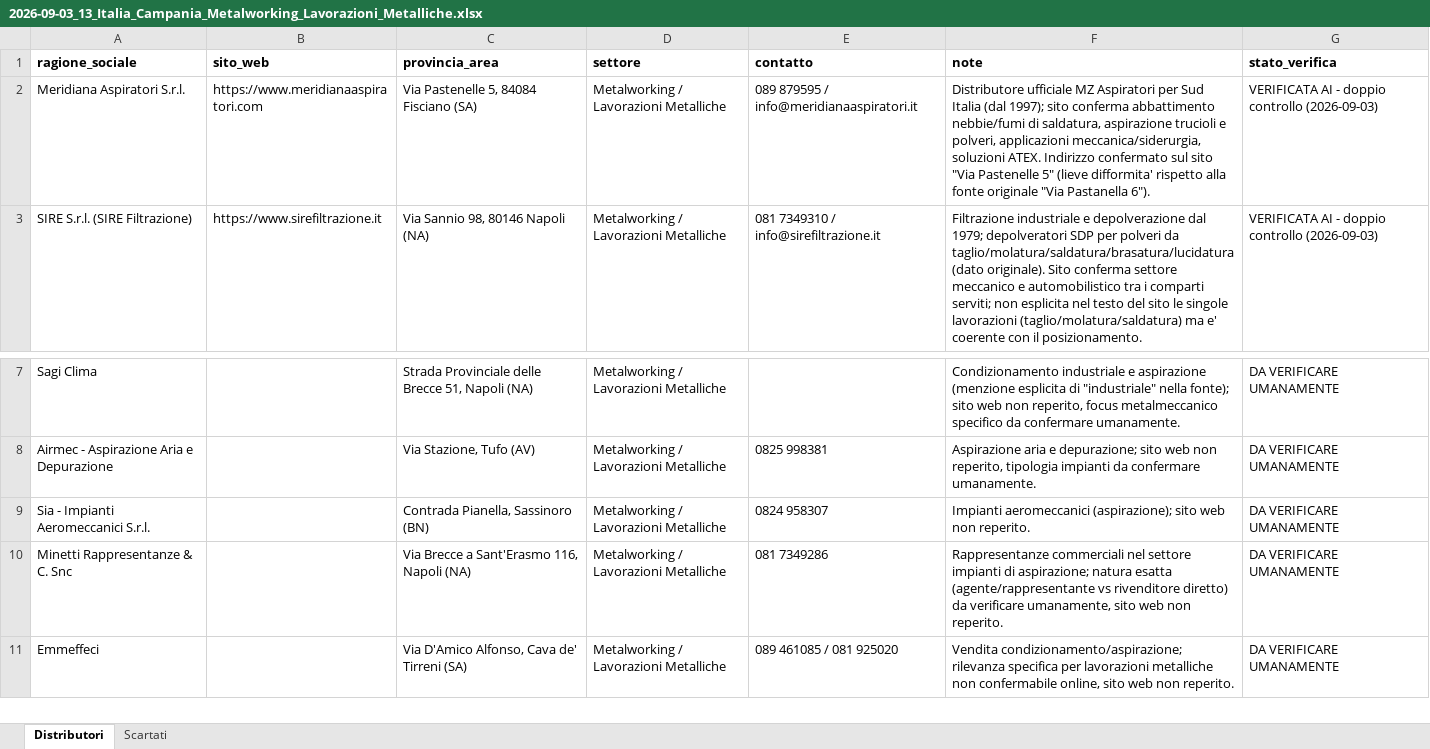
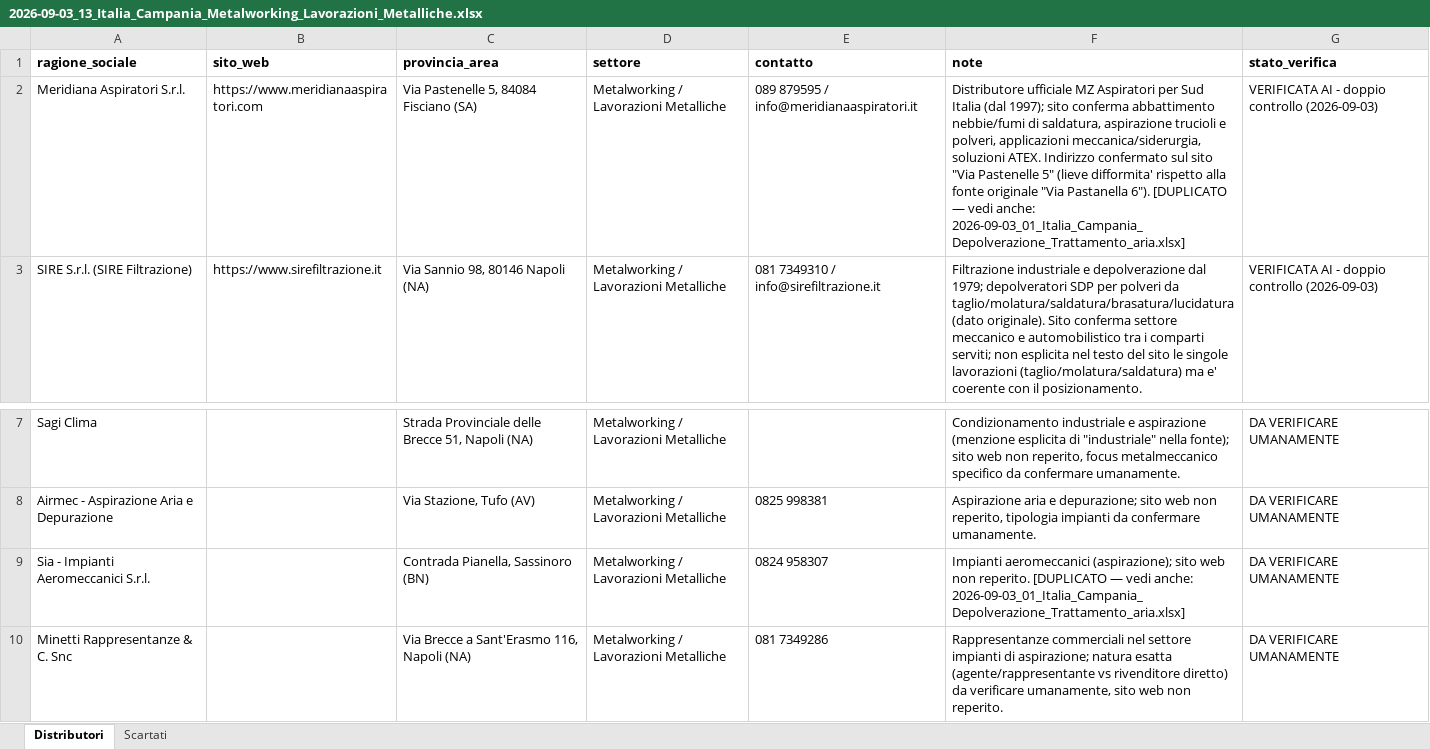
Before and after one commit to rarmentaro1204/routinedupuy, an Excel workbook: output/2026-09-03_13_Italia_Campania_Metalworking_Lavorazioni_Metalliche.xlsx, sheet Distributori, drawn as a sheet; only a part is shown, gaps mark what is left out; the shorter side is filled out with more unchanged rows; values as stored, in another font and other column widths than the file's, no borders; the diff names each change by its address in the sheet, - before the commit and + after, or states it on an @@ line.

```diff
--- a/output/2026-09-03_13_Italia_Campania_Metalworking_Lavorazioni_Metalliche.xlsx (sheet Distributori)
+++ b/output/2026-09-03_13_Italia_Campania_Metalworking_Lavorazioni_Metalliche.xlsx (sheet Distributori)
-F2 (note): …Pastanella 6").
+F2 (note): …Pastanella 6"). [DUPLICATO — vedi anche: 2026-09-03_01_Italia_Campania_Depolverazione_Trattamento_aria.xlsx]
-F9 (note): …non reperito.
+F9 (note): …non reperito. [DUPLICATO — vedi anche: 2026-09-03_01_Italia_Campania_Depolverazione_Trattamento_aria.xlsx]
```
Also changed, not shown: output/2026-09-03_09_Italia_Campania_ATEX_Equipment-Services.xlsx, output/2026-09-06_07_Slovenia_Savinjska_Metalworking_Lavorazioni_Metalliche.xlsx, 47 other files.
